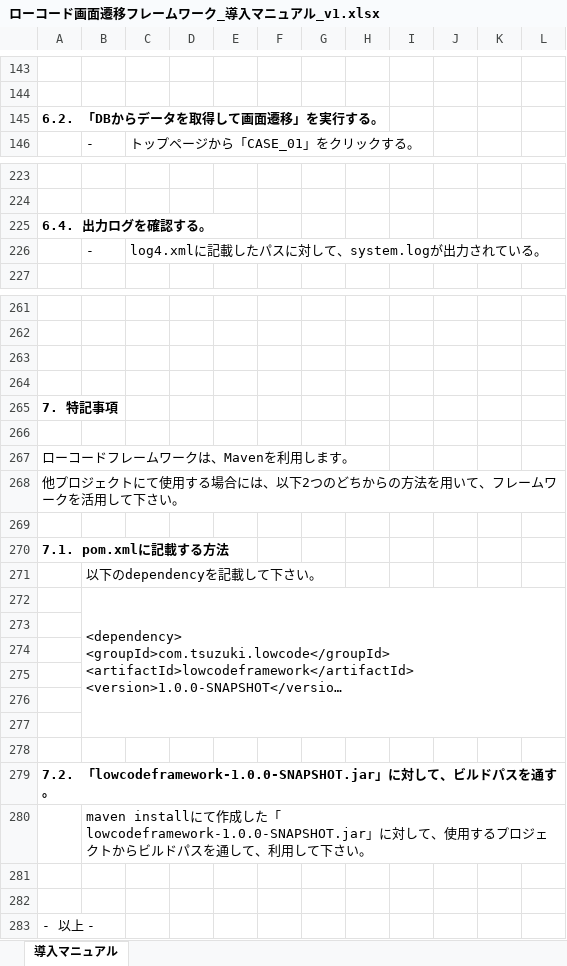
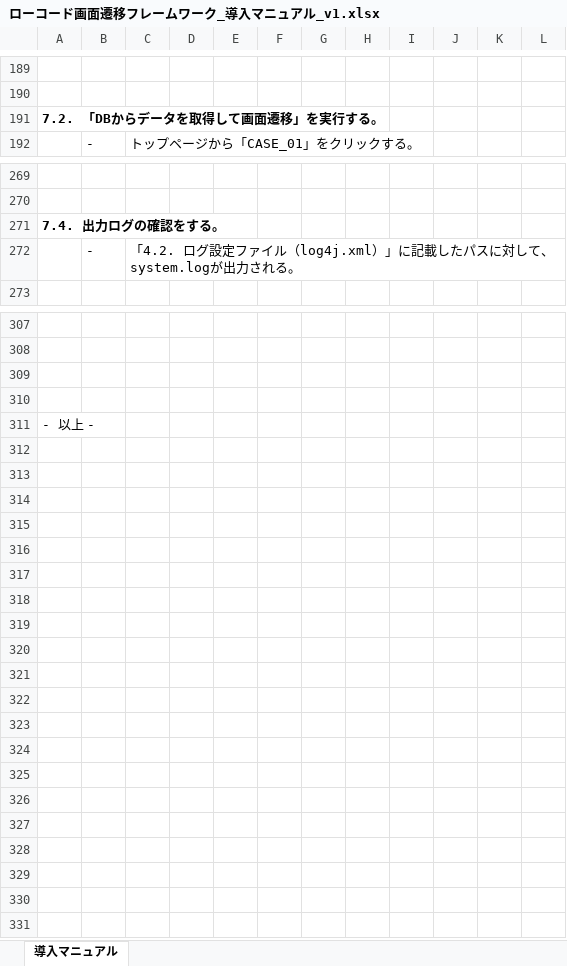
Before and after one commit to suzuki617/lowcode-fw-repo, an Excel workbook: 07_マニュアル/ローコード画面遷移フレームワーク_導入マニュアル_v1.xlsx, sheet 導入マニュアル, drawn as a sheet; only a part is shown, gaps mark what is left out; long unchanged cells end in …; values as stored, in another font and other column widths than the file's, no borders; charts and pictures not drawn; removed rows and columns are numbered as before the commit, all else as after; the diff covers the shown part only; the diff names each change by its address in the sheet, - before the commit and + after, or states it on an @@ line.

Commit message:
マニュアル修正

```diff
--- a/07_マニュアル/ローコード画面遷移フレームワーク_導入マニュアル_v1.xlsx (sheet 導入マニュアル)
+++ b/07_マニュアル/ローコード画面遷移フレームワーク_導入マニュアル_v1.xlsx (sheet 導入マニュアル)
-A191: 6.2. 「DBからデータを取得して画面遷移」を実行する。
+A191: 7.2. 「DBからデータを取得して画面遷移」を実行する。
-A271: 6.4. 出力ログを確認する。
+A271: 7.4. 出力ログの確認をする。
-C272: log4.xmlに記載したパスに対して、system.logが出力されている。
+C272: 「4.2. ログ設定ファイル（log4j.xml）」に記載したパスに対して、system.logが出力される。
-row 263: (empty)
-row 264: (empty)
-row 265: 7. 特記事項
-row 266: (empty)
-row 267: ローコードフレームワークは、Mavenを利用します。
-row 268: 他プロジェクトにて使用する場合には、以下2つのどちからの方法を用いて、フレームワークを活用して下さい。
-row 269: (empty)
-row 270: 7.1. pom.xmlに記載する方法
-row 271:  | 以下のdependencyを記載して下さい。
@@ row 272 moved to row 29: <dependency> <groupId>com.tsuzuki.lowcod… @@
-row 273: (empty)
-row 274: (empty)
-row 275: (empty)
-row 276: (empty)
-row 277: (empty)
-row 278: (empty)
-row 279: 7.2. 「lowcodeframework-1.0.0-SNAPSHOT.jar」に対して、ビルドパスを通す。
-row 280:  | maven installにて作成した「lowcodeframework-1.0.0-SNAPSHOT.jar」に対して、使用するプロジェクトからビルドパスを通して、利用して下さい。
```
Also changed, not shown: 56 added rows, 11 removed rows, 4 moved rows, 17 edited cells and cell formats elsewhere in this sheet, charts or pictures.
